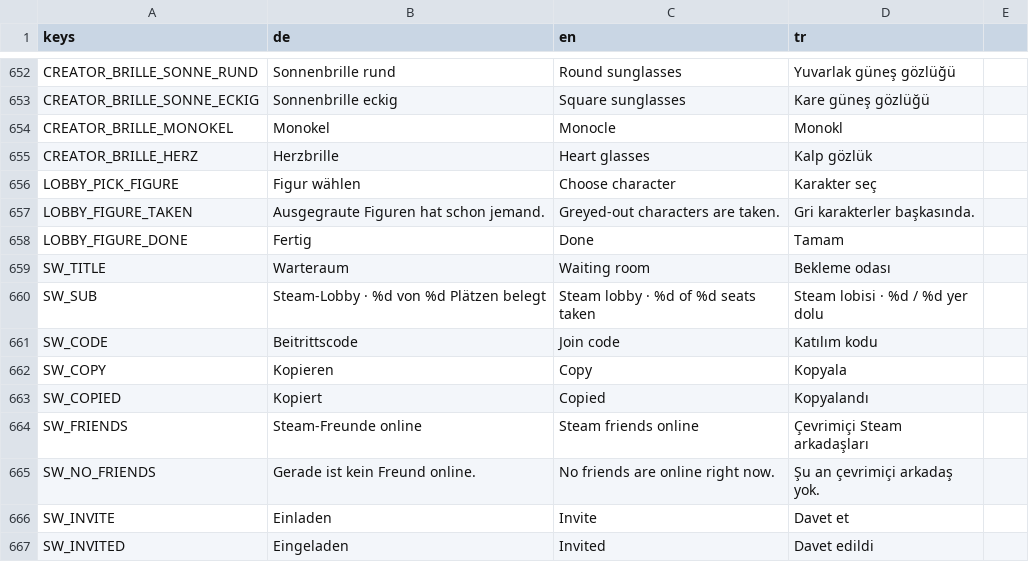
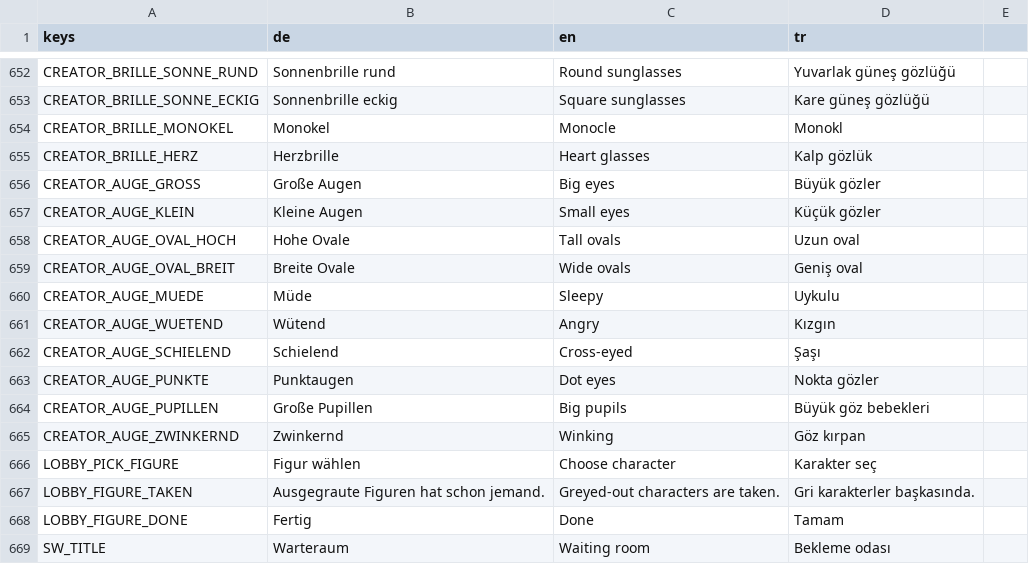
Before and after one commit to sysexperts/oktoberfest, a CSV file: locale/texte.csv, drawn as a sheet; only a part is shown, gaps mark what is left out; the shorter side is filled out with more unchanged rows; the diff names each change by its address in the sheet, - before the commit and + after, or states it on an @@ line.

```diff
--- a/locale/texte.csv
+++ b/locale/texte.csv
+row 656: CREATOR_AUGE_GROSS | Große Augen | Big eyes | Büyük gözler
+row 657: CREATOR_AUGE_KLEIN | Kleine Augen | Small eyes | Küçük gözler
+row 658: CREATOR_AUGE_OVAL_HOCH | Hohe Ovale | Tall ovals | Uzun oval
+row 659: CREATOR_AUGE_OVAL_BREIT | Breite Ovale | Wide ovals | Geniş oval
+row 660: CREATOR_AUGE_MUEDE | Müde | Sleepy | Uykulu
+row 661: CREATOR_AUGE_WUETEND | Wütend | Angry | Kızgın
+row 662: CREATOR_AUGE_SCHIELEND | Schielend | Cross-eyed | Şaşı
+row 663: CREATOR_AUGE_PUNKTE | Punktaugen | Dot eyes | Nokta gözler
+row 664: CREATOR_AUGE_PUPILLEN | Große Pupillen | Big pupils | Büyük göz bebekleri
+row 665: CREATOR_AUGE_ZWINKERND | Zwinkernd | Winking | Göz kırpan
```
Also changed, not shown: 46 other files.
